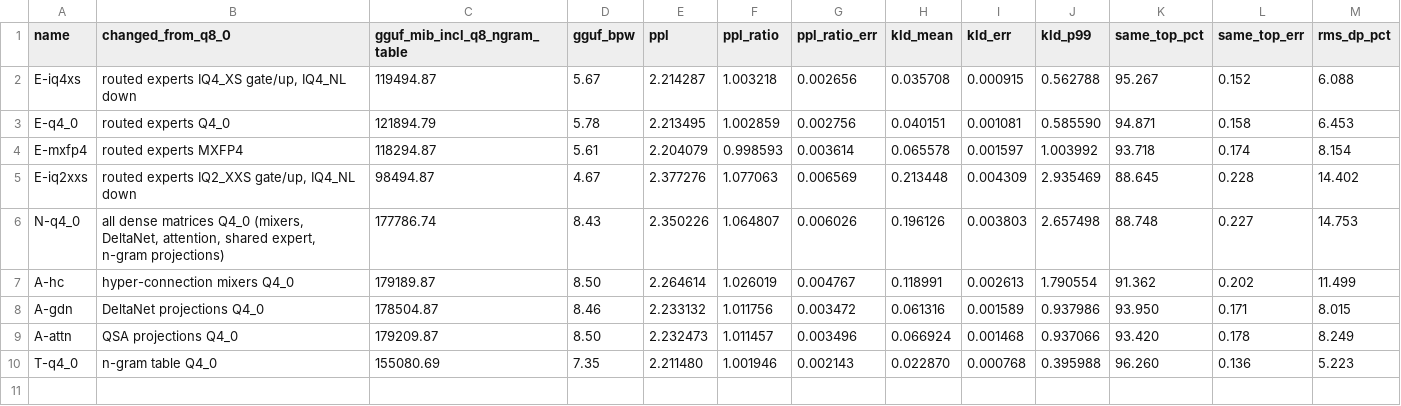
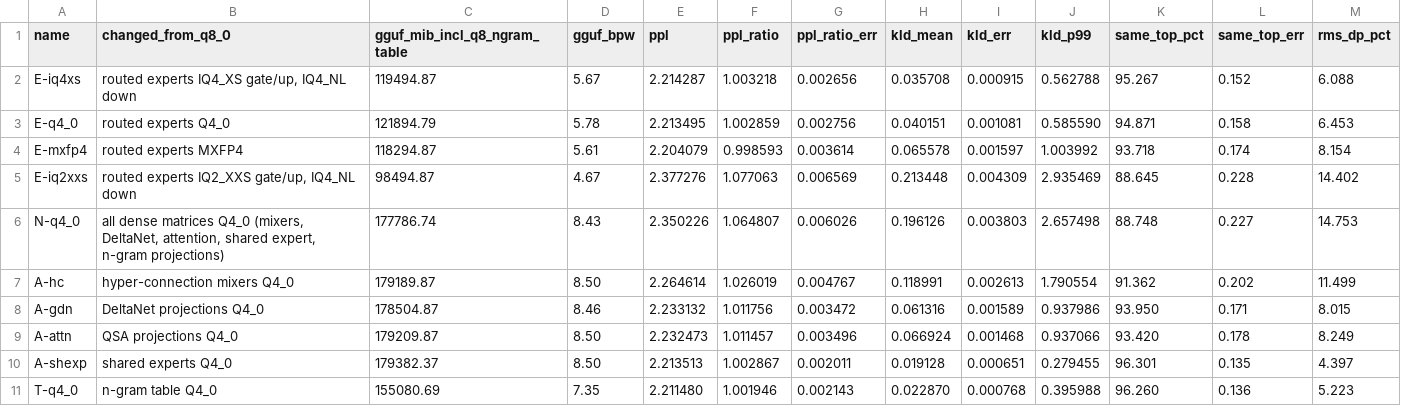
Before and after one commit to fairfieldt/trashcan, a TSV file: results/qwen4/quant-20261006/kld.tsv, drawn as a sheet.

Commit message:
Record the shared-expert ablation (KLD 0.019 at Q4_0)

```diff
--- a/results/qwen4/quant-20261006/kld.tsv
+++ b/results/qwen4/quant-20261006/kld.tsv
@@ -9,2 +9,3 @@ A-gdn	DeltaNet projections Q4_0	178504.87	8.46	2.233132	1.011756	0.003472	0.0613
 A-attn	QSA projections Q4_0	179209.87	8.50	2.232473	1.011457	0.003496	0.066924	0.001468	0.937066	93.420	0.178	8.249
+A-shexp	shared experts Q4_0	179382.37	8.50	2.213513	1.002867	0.002011	0.019128	0.000651	0.279455	96.301	0.135	4.397
 T-q4_0	n-gram table Q4_0	155080.69	7.35	2.211480	1.001946	0.002143	0.022870	0.000768	0.395988	96.260	0.136	5.223
```
Also changed, not shown: 2 other files.
